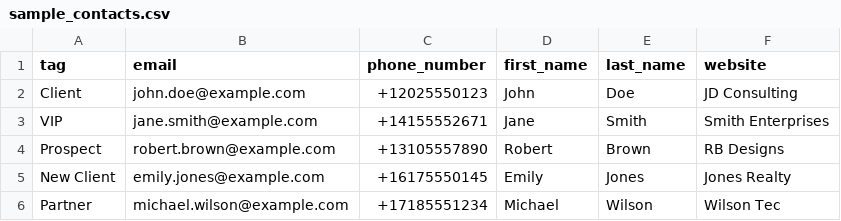
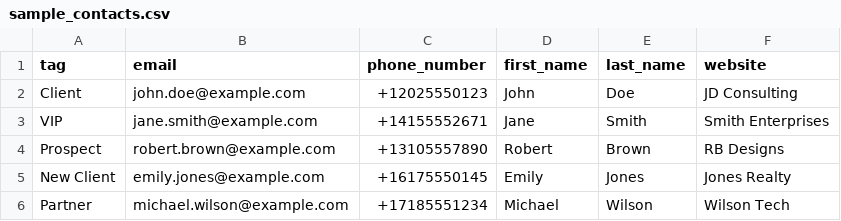
Before and after one commit to Allan-Binga/Nortifi, a CSV file: frontend/src/assets/sample_contacts.csv, drawn as a sheet; the diff names each change by its address in the sheet, - before the commit and + after, or states it on an @@ line.

Commit message:
Sample Contacts

```diff
--- a/frontend/src/assets/sample_contacts.csv
+++ b/frontend/src/assets/sample_contacts.csv
-F6 (website): Wilson Tec
+F6 (website): Wilson Tech
```
